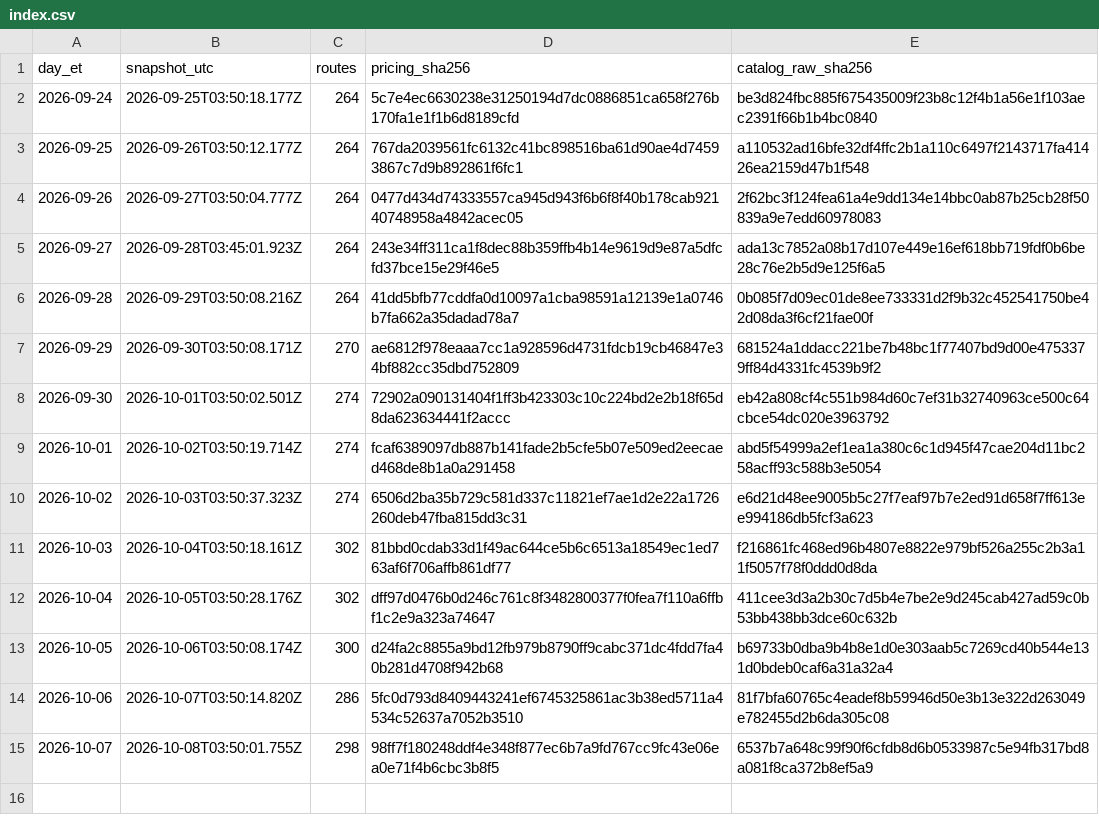
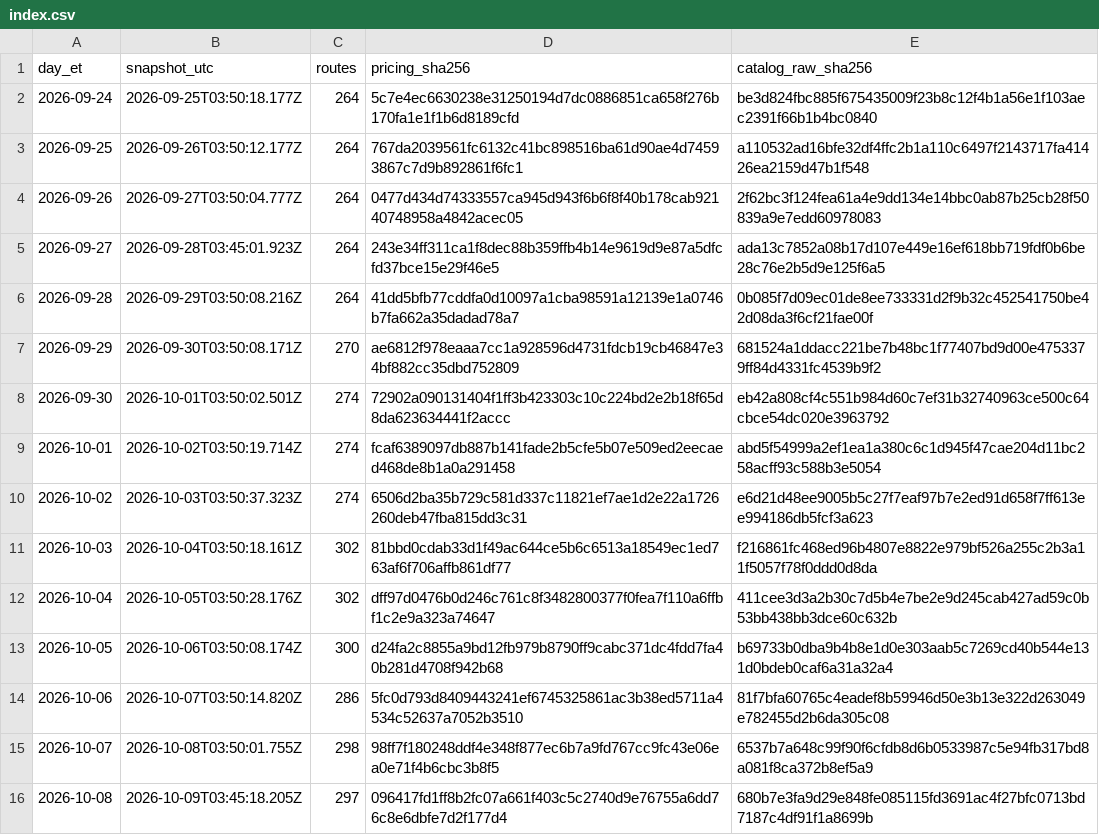
Before and after one commit to Pukujan/inference-recommendation-engine, a CSV file: inferhub/price-snapshots/index.csv, drawn as a sheet; the diff names each change by its address in the sheet, - before the commit and + after, or states it on an @@ line.

Commit message:
data: InferHub price snapshot + route catalogue 2026-10-08 (ET)
snapshot 2026-10-09T03:45:18.205Z, pricing.csv sha256 096417fd1ff8b2fc07a661f403c5c2740d9e76755a6dd76c8e6dbfe7d2f177d4
Part of #46

```diff
--- a/inferhub/price-snapshots/index.csv
+++ b/inferhub/price-snapshots/index.csv
+row 16: 2026-10-08 | 2026-10-09T03:45:18.205Z | 297 | 096417fd1ff8b2fc07a661f403c5c2740d9e76755a6dd76c8e6dbfe7d2f177d4 | 680b7e3fa9d29e848fe085115fd3691ac4f27bfc0713bd7187c4df91f1a8699b
```
Also changed, not shown: 5 other files.
